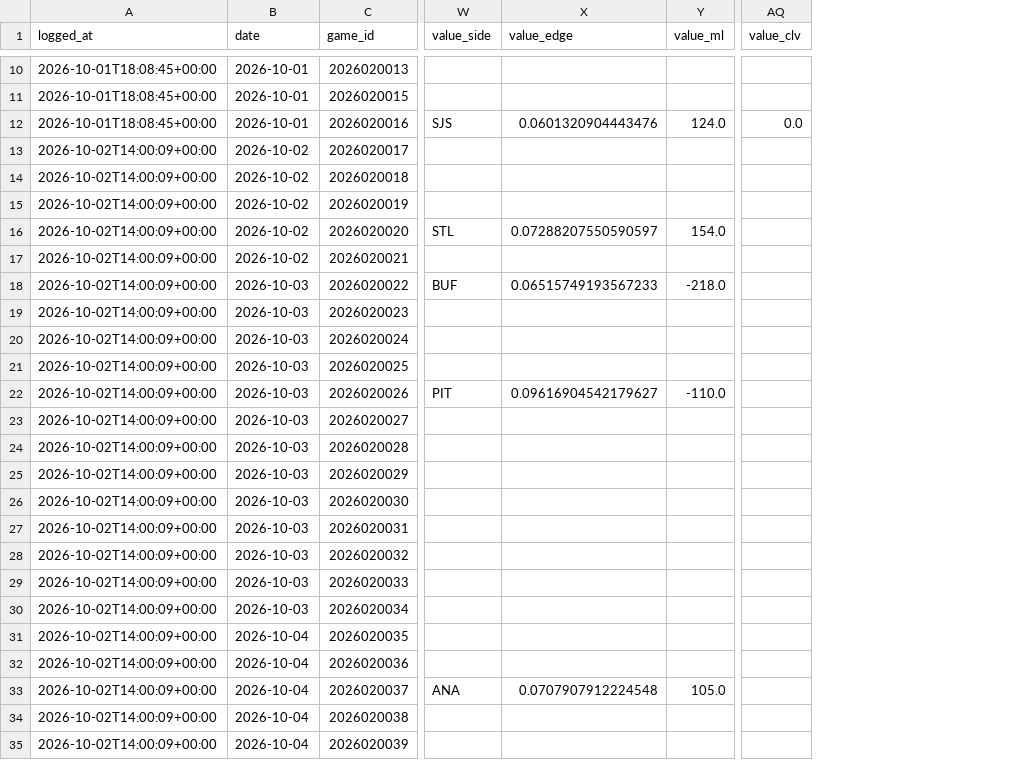
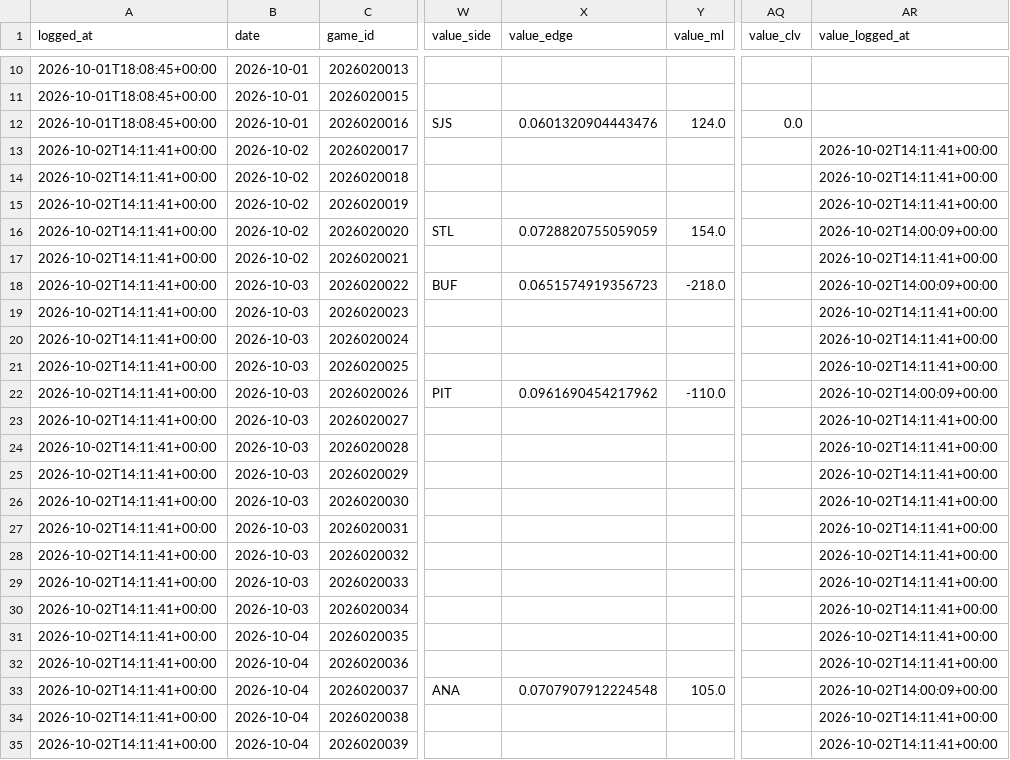
Before and after one commit to CarsonBillig/nhl-model, a CSV file: output/ledger.csv, drawn as a sheet; only a part is shown, gaps mark what is left out; the diff names each change by its address in the sheet, - before the commit and + after, or states it on an @@ line.

```diff
--- a/output/ledger.csv
+++ b/output/ledger.csv
+column AR (value_logged_at), rows 13-35: 2026-10-02T14:11:41+00:00 | 2026-10-02T14:11:41+00:00 | 2026-10-02T14:11:41+00:00 | 2026-10-02T14:00:09+00:00 | 2026-10-02T14:11:41+00:00 | 2026-10-02T14:00:09+00:00 | 2026-10-02T14:11:41+00:00 | 2026-10-02T14:11:41+00:00 | 2026-10-02T14:11:41+00:00 | 2026-10-02T14:00:09+00:00 | 2026-10-02T14:11:41+00:00 | 2026-10-02T14:11:41+00:00 | 2026-10-02T14:11:41+00:00 | 2026-10-02T14:11:41+00:00 | 2026-10-02T14:11:41+00:00 | 2026-10-02T14:11:41+00:00 | 2026-10-02T14:11:41+00:00 | 2026-10-02T14:11:41+00:00 | 2026-10-02T14:11:41+00:00 | 2026-10-02T14:11:41+00:00 | 2026-10-02T14:00:09+00:00 | 2026-10-02T14:11:41+00:00 | 2026-10-02T14:11:41+00:00
-A13:A35 (logged_at): 2026-10-02T14:00:09+00:00
+A13:A35 (logged_at): 2026-10-02T14:11:41+00:00
-X16 (value_edge): 0.07288207550590597
+X16 (value_edge): 0.0728820755059059
-X18 (value_edge): 0.06515749193567233
+X18 (value_edge): 0.0651574919356723
-X22 (value_edge): 0.09616904542179627
+X22 (value_edge): 0.0961690454217962
```
Also changed, not shown: output/line_snapshots.csv, output/picks_2026-10-02.csv, 3 other files.
